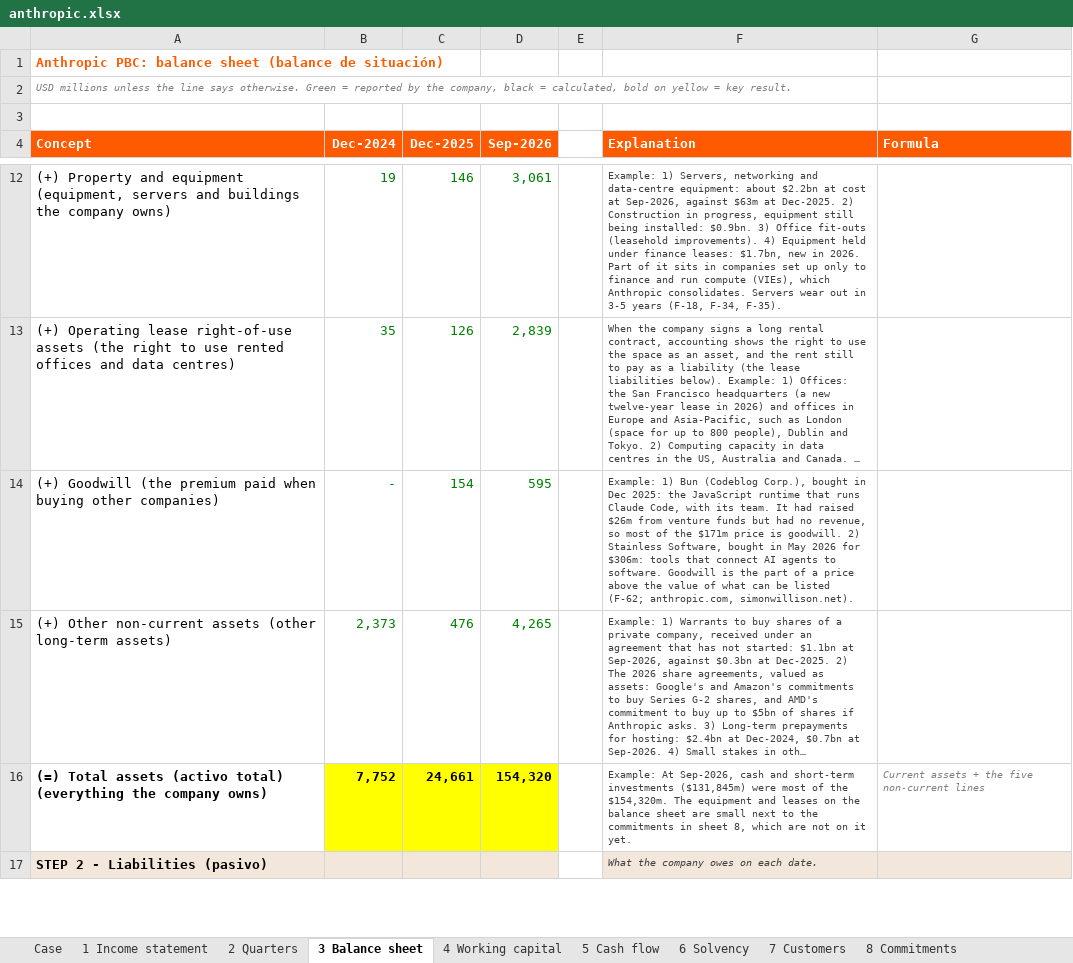
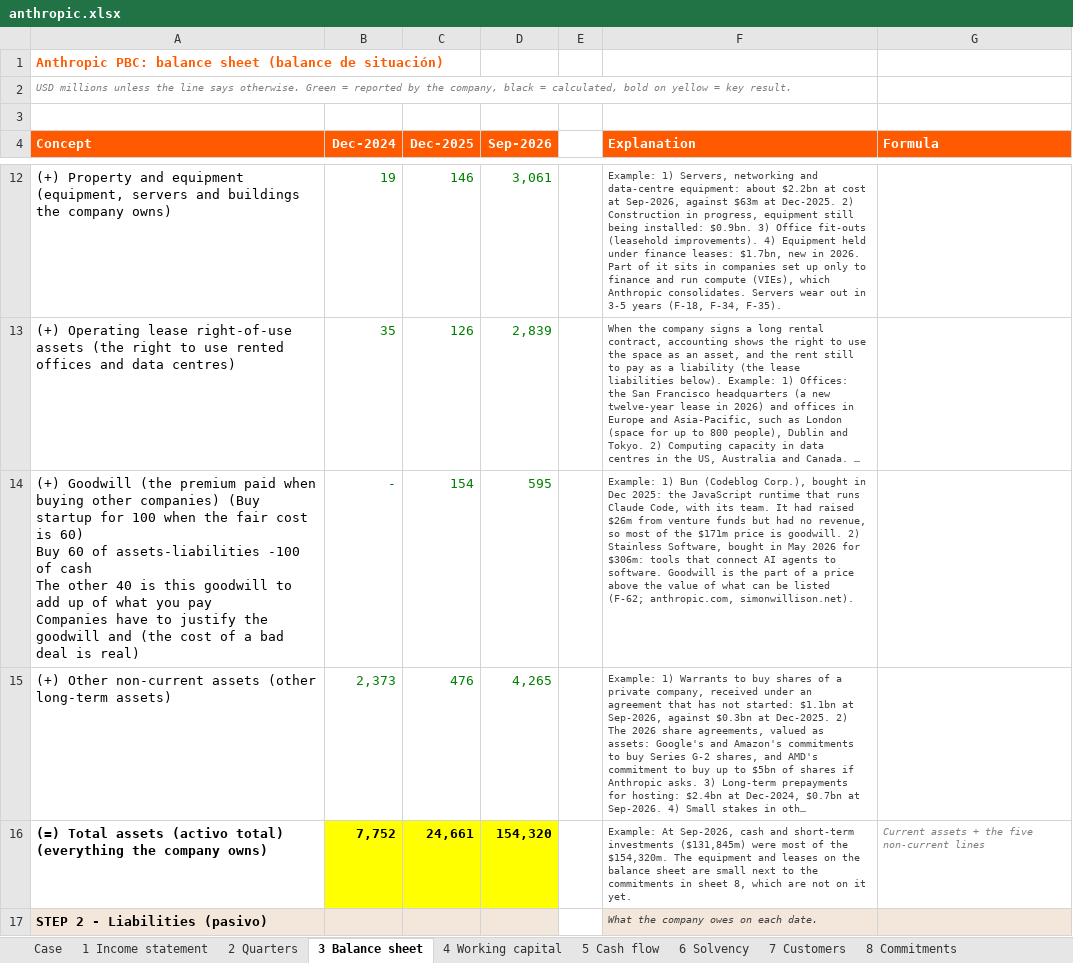
Before and after one commit to ManuCem/Equity-Research-Lab, an Excel workbook: Anthropic/anthropic.xlsx, sheet 3 Balance sheet, drawn as a sheet; only a part is shown, gaps mark what is left out; long unchanged cells end in …; values as stored, in another font and other column widths than the file's, no borders; ↵ is a line break in a cell; the diff names each change by its address in the sheet, - before the commit and + after, or states it on an @@ line.

Commit message:
15-11

```diff
--- a/Anthropic/anthropic.xlsx (sheet 3 Balance sheet)
+++ b/Anthropic/anthropic.xlsx (sheet 3 Balance sheet)
-A14 (Concept): …other companies)
+A14 (Concept): …other companies) (Buy startup for 100 when the fair cost is 60) ↵ Buy 60 of assets-liabilities -100 of cash ↵ The other 40 is this goodwill to add up of what you pay ↵ Companies have to justify the goodwill and (the cost of a bad deal is real)
```
